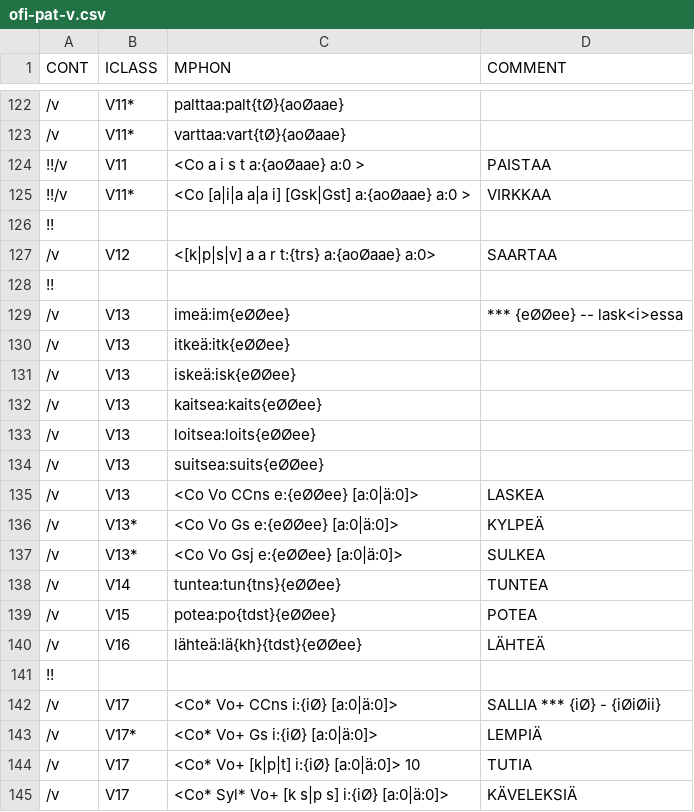
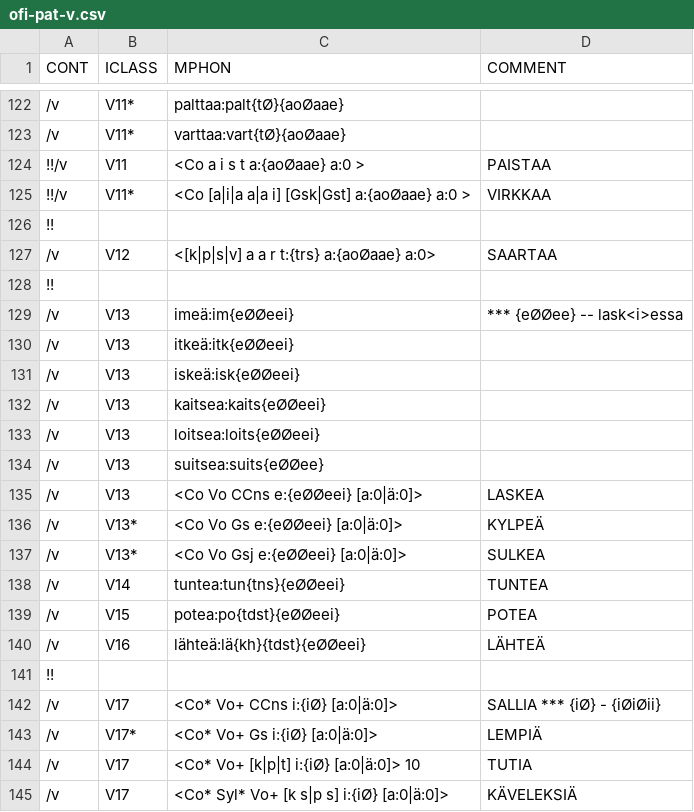
Before and after one commit to koskenni/pytwolc, a CSV file: fi/ofi-pat-v.csv, drawn as a sheet; only a part is shown, gaps mark what is left out; the diff names each change by its address in the sheet, - before the commit and + after, or states it on an @@ line.

```diff
--- a/fi/ofi-pat-v.csv
+++ b/fi/ofi-pat-v.csv
-C129 (MPHON): imeä:im{eØØee}
+C129 (MPHON): imeä:im{eØØeei}
-C130 (MPHON): itkeä:itk{eØØee}
+C130 (MPHON): itkeä:itk{eØØeei}
-C131 (MPHON): iskeä:isk{eØØee}
+C131 (MPHON): iskeä:isk{eØØeei}
-C132 (MPHON): kaitsea:kaits{eØØee}
+C132 (MPHON): kaitsea:kaits{eØØeei}
-C133 (MPHON): loitsea:loits{eØØee}
+C133 (MPHON): loitsea:loits{eØØeei}
-C135 (MPHON): <Co Vo CCns e:{eØØee} [a:0|ä:0]>
+C135 (MPHON): <Co Vo CCns e:{eØØeei} [a:0|ä:0]>
-C136 (MPHON): <Co Vo Gs e:{eØØee} [a:0|ä:0]>
+C136 (MPHON): <Co Vo Gs e:{eØØeei} [a:0|ä:0]>
-C137 (MPHON): <Co Vo Gsj e:{eØØee} [a:0|ä:0]>
+C137 (MPHON): <Co Vo Gsj e:{eØØeei} [a:0|ä:0]>
-C138 (MPHON): tuntea:tun{tns}{eØØee}
+C138 (MPHON): tuntea:tun{tns}{eØØeei}
-C139 (MPHON): potea:po{tdst}{eØØee}
+C139 (MPHON): potea:po{tdst}{eØØeei}
-C140 (MPHON): lähteä:lä{kh}{tdst}{eØØee}
+C140 (MPHON): lähteä:lä{kh}{tdst}{eØØeei}
```
Also changed, not shown: fi/ofi-affixes.csv, 3 other files.
